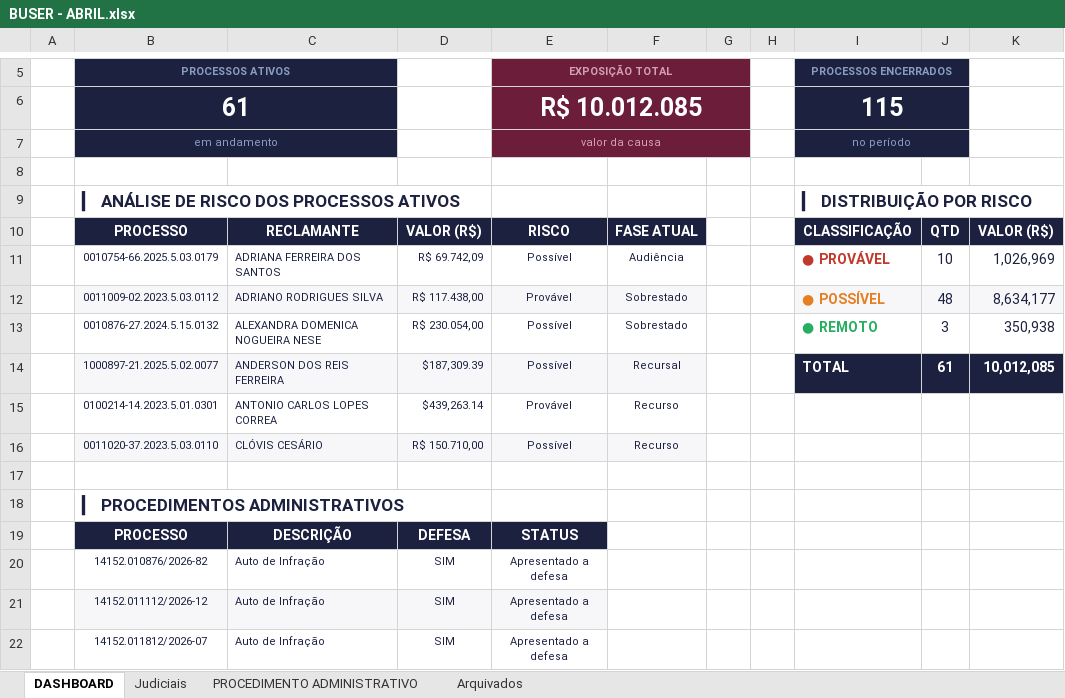
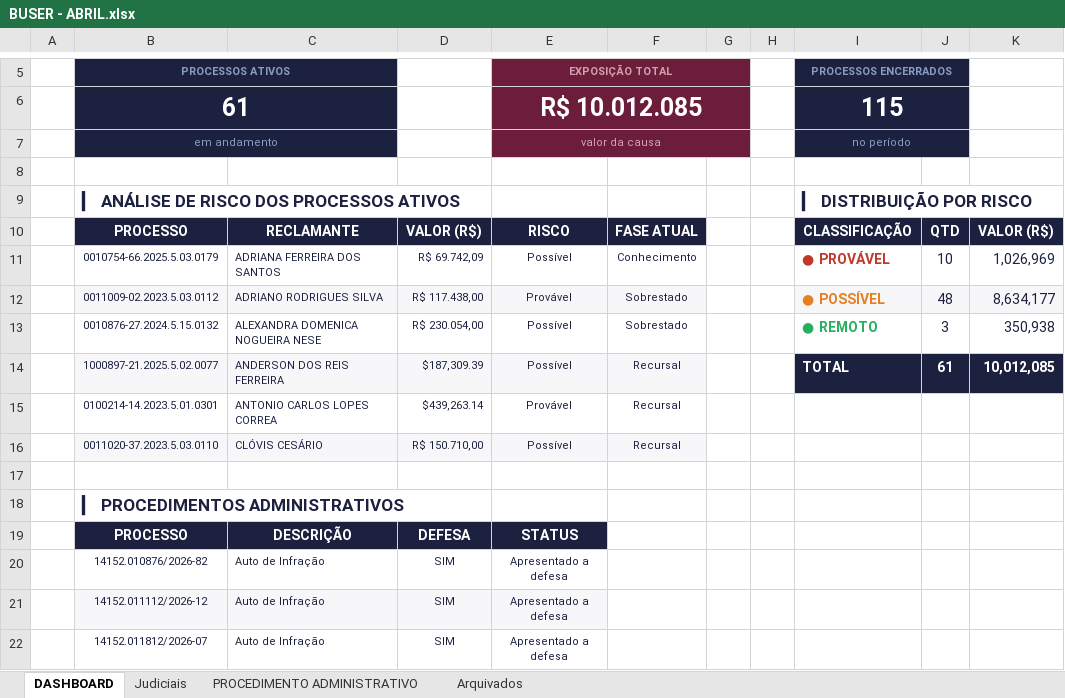
Before and after one commit to samany-cutrim/falaw, an Excel workbook: BUSER - ABRIL.xlsx, sheet DASHBOARD, drawn as a sheet; only a part is shown, gaps mark what is left out; values as stored, in another font and other column widths than the file's, no borders; charts and pictures not drawn; the diff names each change by its address in the sheet, - before the commit and + after, or states it on an @@ line.

```diff
--- a/BUSER - ABRIL.xlsx (sheet DASHBOARD)
+++ b/BUSER - ABRIL.xlsx (sheet DASHBOARD)
-F11: Audiência
+F11: Conhecimento
-F15:F16: Recurso
+F15:F16: Recursal
```
Also changed, not shown: sheet Judiciais, 1 other file.
